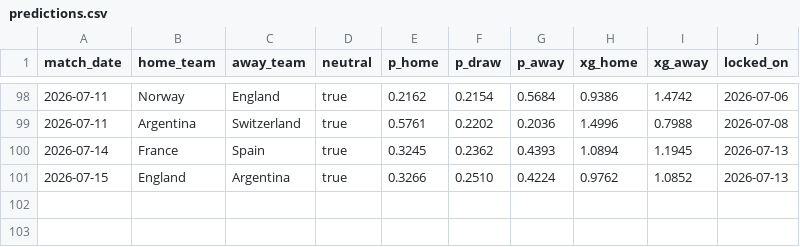
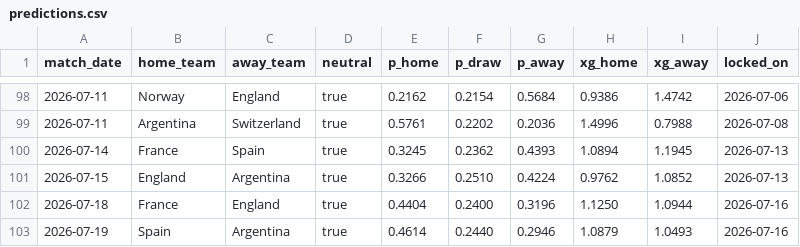
Before and after one commit to qnicondavid/world-cup-predictor, a CSV file: predictions/predictions.csv, drawn as a sheet; only a part is shown, gaps mark what is left out.

```diff
--- a/predictions/predictions.csv
+++ b/predictions/predictions.csv
@@ -101 +101,3 @@ match_date,home_team,away_team,neutral,p_home,p_draw,p_away,xg_home,xg_away,lock
 2026-07-15,England,Argentina,true,0.3266,0.2510,0.4224,0.9762,1.0852,2026-07-13
+2026-07-18,France,England,true,0.4404,0.2400,0.3196,1.1250,1.0944,2026-07-16
+2026-07-19,Spain,Argentina,true,0.4614,0.2440,0.2946,1.0879,1.0493,2026-07-16
```
Also changed, not shown: data/odds_live.csv, 5 other files.
